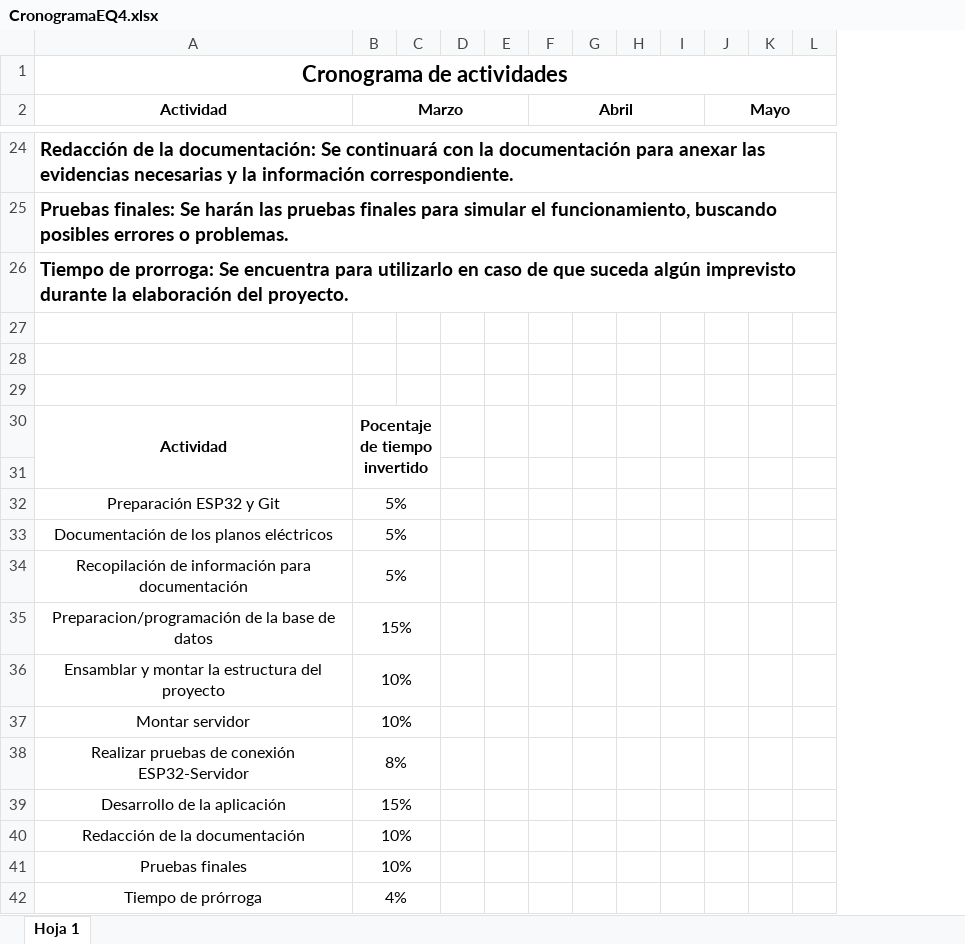
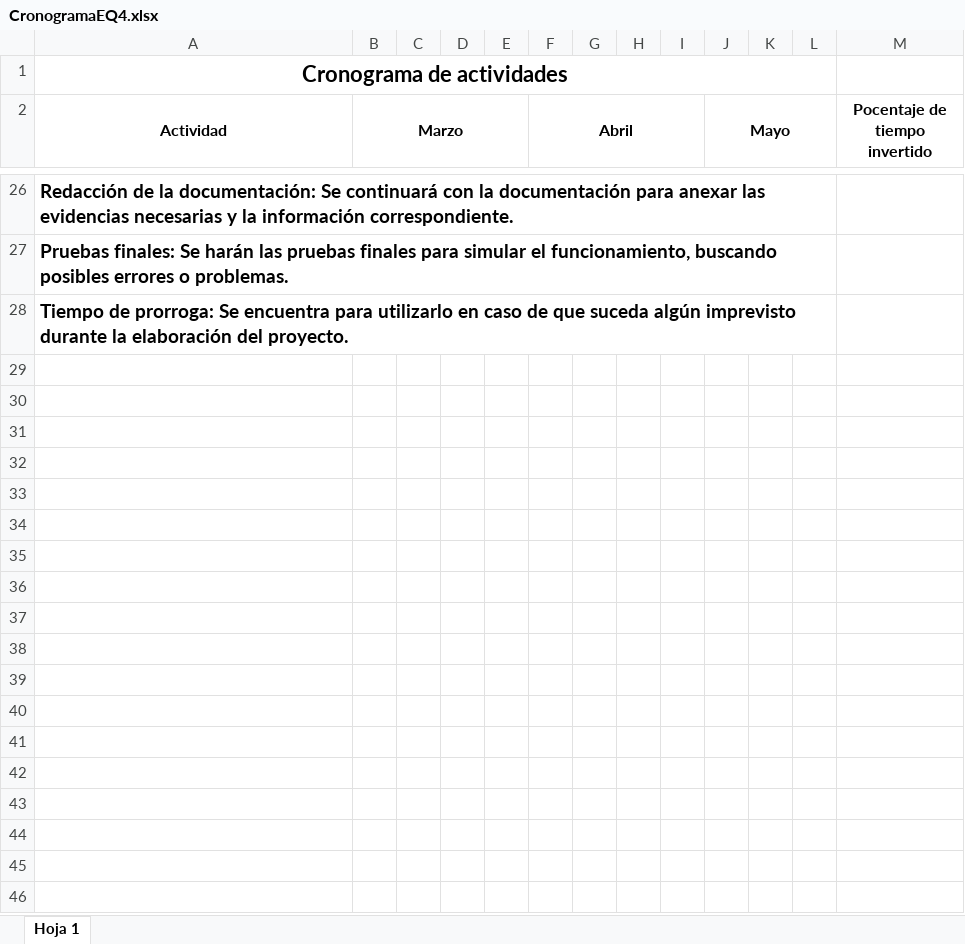
Before and after one commit to enriqueperez084/proyectoDomotica, an Excel workbook: Documentacion/CronogramaEQ4.xlsx, sheet Hoja 1, drawn as a sheet; only a part is shown, gaps mark what is left out; values as stored, in another font and other column widths than the file's, no borders; removed rows and columns are numbered as before the commit, all else as after; the diff covers the shown part only; the diff names each change by its address in the sheet, - before the commit and + after, or states it on an @@ line.

```diff
--- a/Documentacion/CronogramaEQ4.xlsx (sheet Hoja 1)
+++ b/Documentacion/CronogramaEQ4.xlsx (sheet Hoja 1)
+column M (Pocentaje de tiempo invertido), empty
-row 27: (empty)
-row 28: (empty)
-row 29: (empty)
-row 30: Actividad | Pocentaje de tiempo invertido
-row 31: (empty)
-row 32: Preparación ESP32 y Git | 5%
-row 33: Documentación de los planos eléctricos | 5%
-row 34: Recopilación de información para documentación | 5%
-row 35: Preparacion/programación de la base de datos | 15%
-row 36: Ensamblar y montar la estructura del proyecto | 10%
-row 37: Montar servidor | 10%
-row 38: Realizar pruebas de conexión ESP32-Servidor | 8%
-row 39: Desarrollo de la aplicación | 15%
-row 40: Redacción de la documentación | 10%
-row 41: Pruebas finales | 10%
-row 42: Tiempo de prórroga | 4%
```
Also changed, not shown: 2 added rows, 3 edited cells, cell formats and merged cells elsewhere in this sheet, 1 other file.
